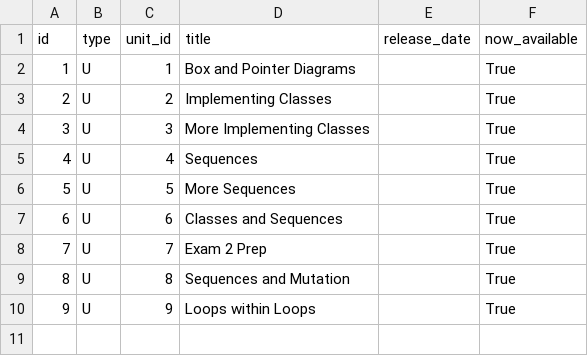
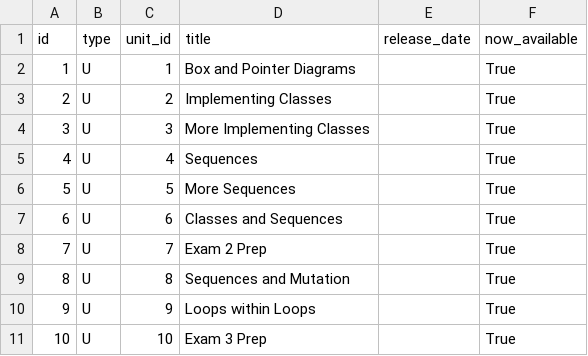
Before and after one commit to Rosebotics/RoseboticsWeb, a CSV file: appengine/courses/csse120-classes/data/unit.csv, drawn as a sheet; the diff names each change by its address in the sheet, - before the commit and + after, or states it on an @@ line.

Commit message:
Exam 3 unit

```diff
--- a/appengine/courses/csse120-classes/data/unit.csv
+++ b/appengine/courses/csse120-classes/data/unit.csv
+row 11: 10 | U | 10 | Exam 3 Prep |  | True
```
Also changed, not shown: appengine/courses/csse120-classes/data/lesson.csv.
